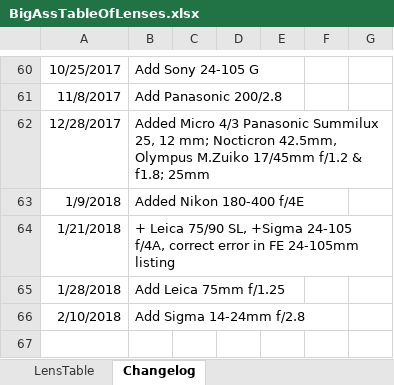
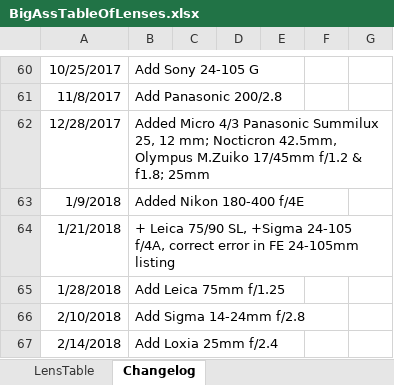
Before and after one commit to Olaf-Optical/BigAssTableOfLenses, an Excel workbook: BigAssTableOfLenses.xlsx, sheet Changelog, drawn as a sheet; only a part is shown, gaps mark what is left out; values as stored, in another font and other column widths than the file's, no borders; the diff names each change by its address in the sheet, - before the commit and + after, or states it on an @@ line.

Commit message:
+ Zeiss Loxia 25mm

```diff
--- a/BigAssTableOfLenses.xlsx (sheet Changelog)
+++ b/BigAssTableOfLenses.xlsx (sheet Changelog)
+row 67: 2/14/2018 | Add Loxia 25mm f/2.4
```
Also changed, not shown: sheet LensTable, 1 other file.
